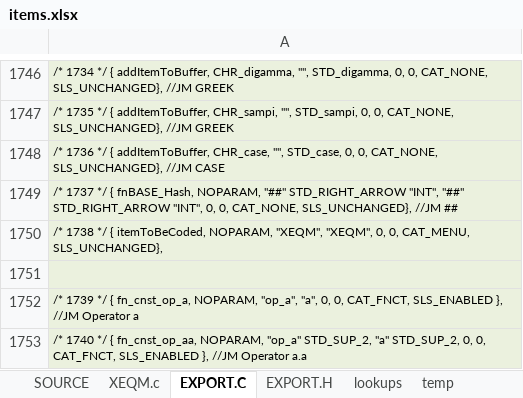
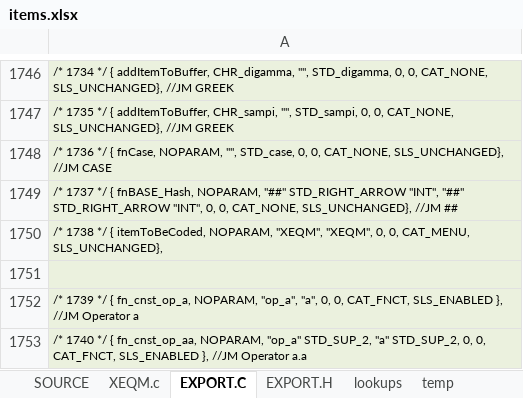
Before and after one commit to semi-simple/C43-mirror, an Excel workbook: src/items.xlsx, sheet EXPORT.C, drawn as a sheet; only a part is shown, gaps mark what is left out; values as stored, in another font and other column widths than the file's, no borders; the diff names each change by its address in the sheet, - before the commit and + after, or states it on an @@ line.

Commit message:
Scrolling when longer than one line X.EDIT of AIM; Corrected CASE softmenu button; Corrected AIM eRPN;

```diff
--- a/src/items.xlsx (sheet EXPORT.C)
+++ b/src/items.xlsx (sheet EXPORT.C)
-A1748: …*/ { addItemToBuffer, CHR_case, "", STD_case,…
+A1748: …*/ { fnCase, NOPARAM, "", STD_case,…
```
Also changed, not shown: sheet SOURCE, 14 other files.
